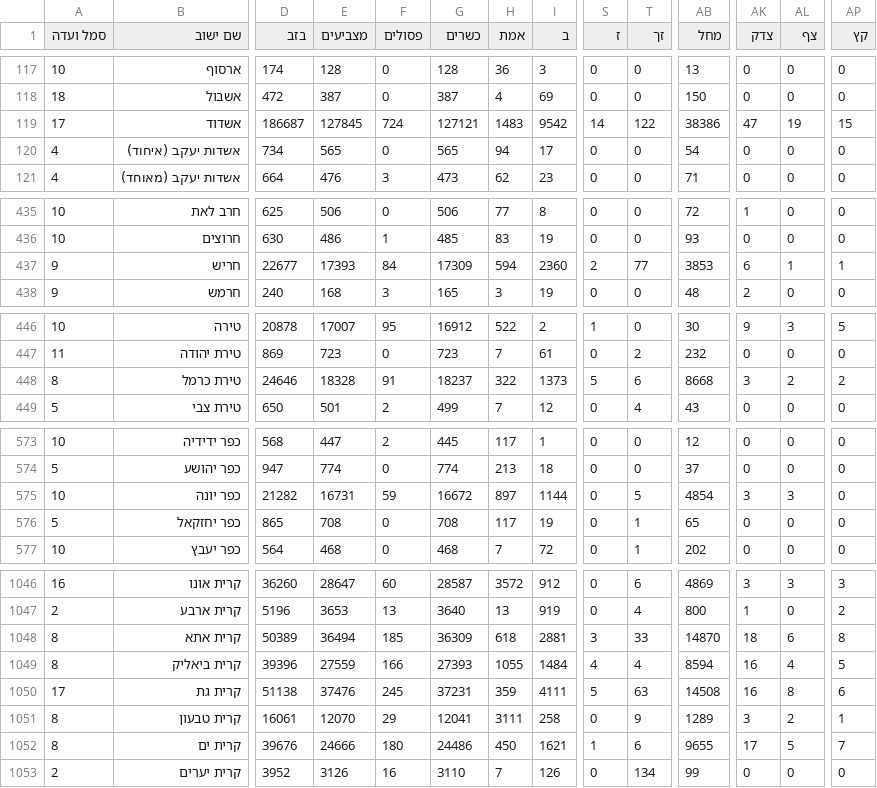
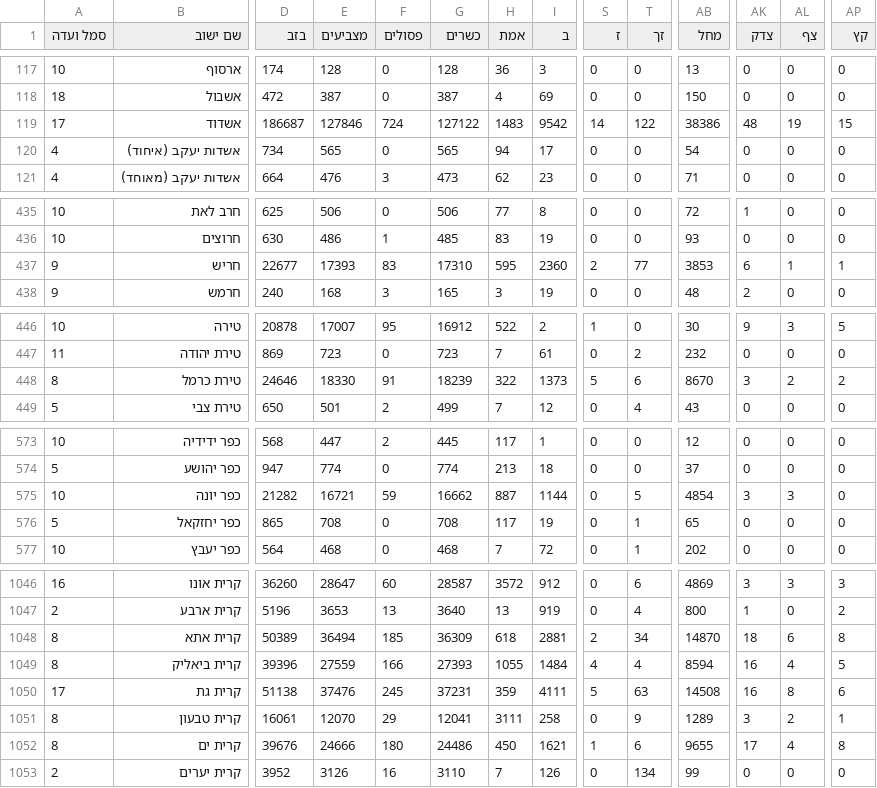
Before and after one commit to YiftahCooper/israel-elections, a CSV file: data/raw/k26/expc.csv, drawn as a sheet; only a part is shown, gaps mark what is left out; the diff covers the shown part only; the diff names each change by its address in the sheet, - before the commit and + after, or states it on an @@ line.

```diff
--- a/data/raw/k26/expc.csv
+++ b/data/raw/k26/expc.csv
-E119 (מצביעים): 127845
+E119 (מצביעים): 127846
-G119 (כשרים): 127121
+G119 (כשרים): 127122
-AK119 (צדק): 47
+AK119 (צדק): 48
-F437 (פסולים): 84
+F437 (פסולים): 83
-G437 (כשרים): 17309
+G437 (כשרים): 17310
-H437 (אמת): 594
+H437 (אמת): 595
-E448 (מצביעים): 18328
+E448 (מצביעים): 18330
-G448 (כשרים): 18237
+G448 (כשרים): 18239
-AB448 (מחל): 8668
+AB448 (מחל): 8670
-E575 (מצביעים): 16731
+E575 (מצביעים): 16721
-G575 (כשרים): 16672
+G575 (כשרים): 16662
-H575 (אמת): 897
+H575 (אמת): 887
-S1048 (ז): 3
+S1048 (ז): 2
-T1048 (זך): 33
+T1048 (זך): 34
-AL1052 (צף): 5
+AL1052 (צף): 4
-AP1052 (קץ): 7
+AP1052 (קץ): 8
```
Also changed, not shown: 57 edited cells elsewhere in this file, 28 other files.
